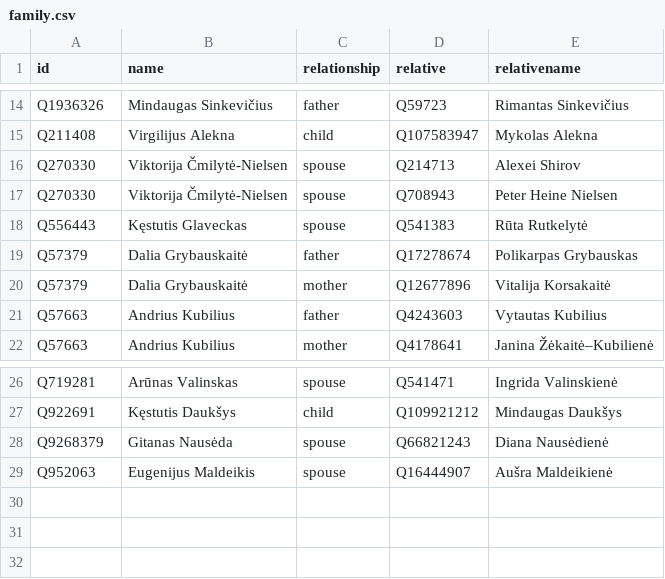
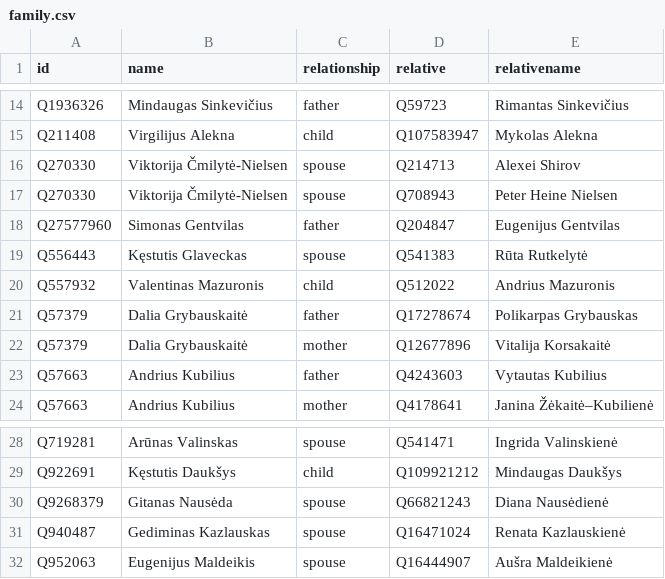
Before and after one commit to every-politician-scrapers/lithuania, a CSV file: html/family.csv, drawn as a sheet; only a part is shown, gaps mark what is left out; the diff names each change by its address in the sheet, - before the commit and + after, or states it on an @@ line.

Commit message:
PCB update

```diff
--- a/html/family.csv
+++ b/html/family.csv
+row 18: Q27577960 | Simonas Gentvilas | father | Q204847 | Eugenijus Gentvilas
+row 20: Q557932 | Valentinas Mazuronis | child | Q512022 | Andrius Mazuronis
+row 31: Q940487 | Gediminas Kazlauskas | spouse | Q16471024 | Renata Kazlauskienė
```
